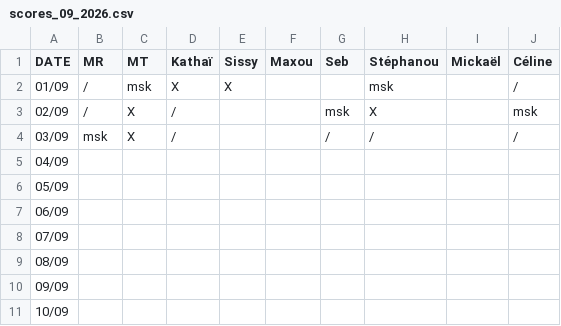
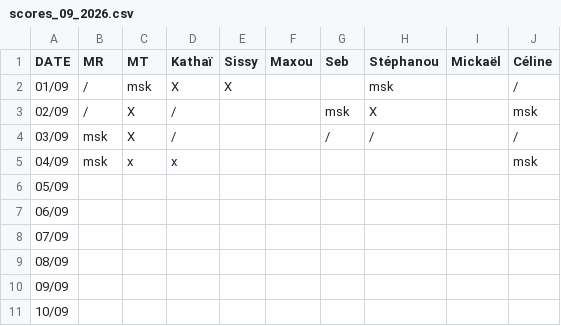
Before and after one commit to rush-boy/win-ramy-scores, a CSV file: scores_09_2026.csv, drawn as a sheet; only a part is shown.

Commit message:
Mise à jour des scores pour Septembre 2026

```diff
--- a/scores_09_2026.csv
+++ b/scores_09_2026.csv
@@ -4,3 +4,3 @@ DATE,MR,MT,Kathaï,Sissy,Maxou,Seb,Stéphanou,Mickaël,Céline
 03/09,msk,X,/,,,/,/,,/
-04/09,,,,,,,,,
+04/09,msk,x,x,,,,,,msk
 05/09,,,,,,,,,
```
